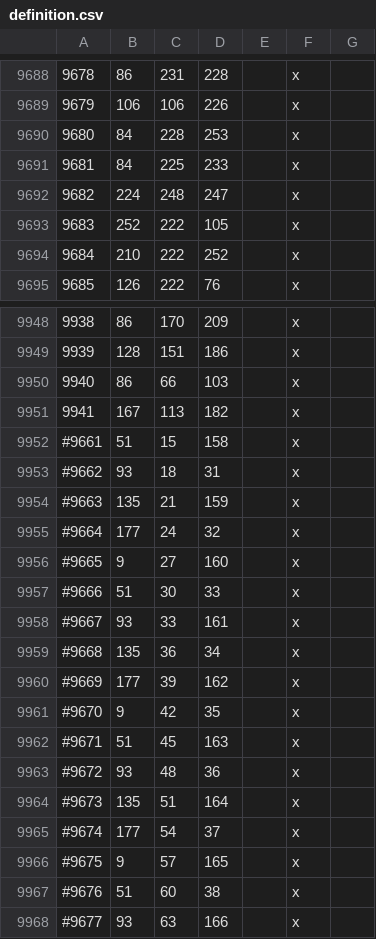
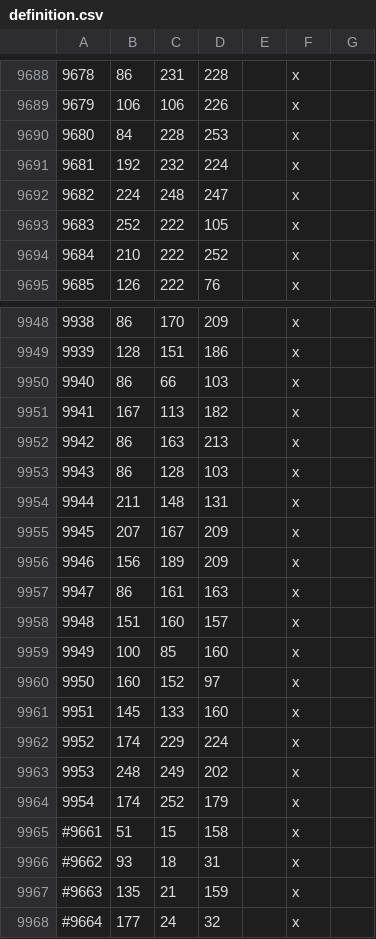
Before and after one commit to UberEpicZach/The-Kingdom-of-Heaven, a CSV file: map_data/definition.csv, drawn as a sheet; only a part is shown, gaps mark what is left out; the shorter side is filled out with more unchanged rows.

```diff
--- a/map_data/definition.csv
+++ b/map_data/definition.csv
@@ -9690,3 +9690,3 @@
 9680;84;228;253;;x;
-9681;84;225;233;;x;
+9681;192;232;224;;x;
 9682;224;248;247;;x;
@@ -9951,2 +9951,15 @@
 9941;167;113;182;;x;
+9942;86;163;213;;x;
+9943;86;128;103;;x;
+9944;211;148;131;;x;
+9945;207;167;209;;x;
+9946;156;189;209;;x;
+9947;86;161;163;;x;
+9948;151;160;157;;x;
+9949;100;85;160;;x;
+9950;160;152;97;;x;
+9951;145;133;160;;x;
+9952;174;229;224;;x;
+9953;248;249;202;;x;
+9954;174;252;179;;x;
 #9661;51;15;158;;x;
```
Also changed, not shown: 5 other files.
